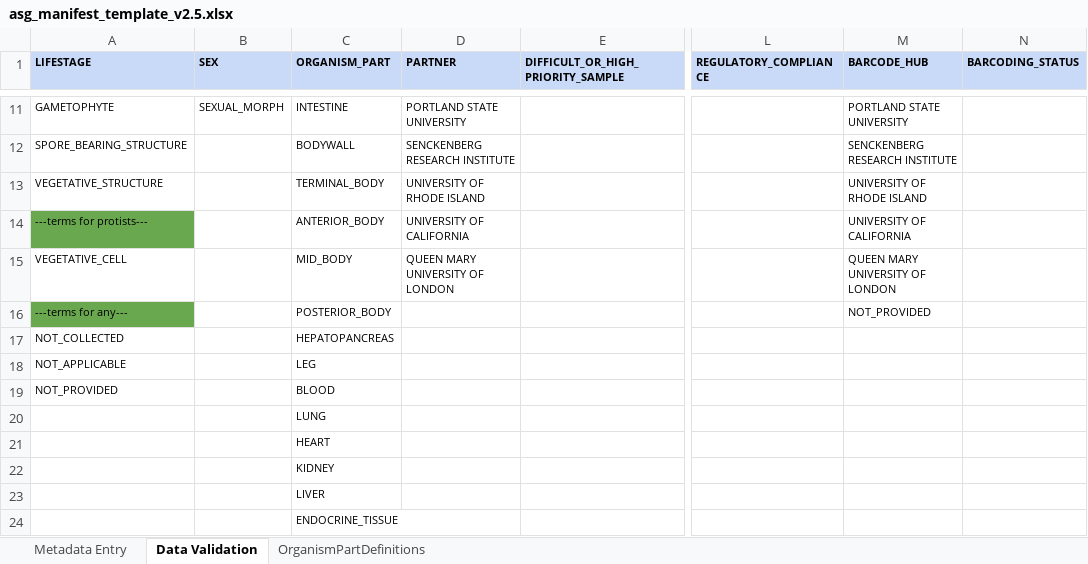
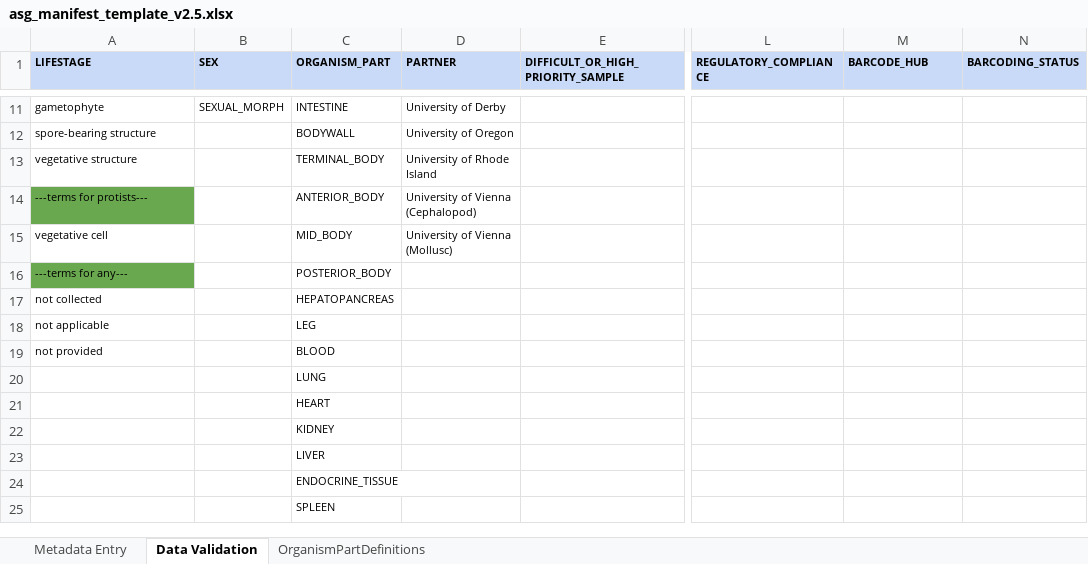
Before and after one commit to TGAC/COPO-production, an Excel workbook: media/assets/manifests/asg_manifest_template_v2.5.xlsx, sheet Data Validation, drawn as a sheet; only a part is shown, gaps mark what is left out; the shorter side is filled out with more unchanged rows; values as stored, in another font and other column widths than the file's, no borders; charts and pictures not drawn; the diff covers the shown part only; the diff names each change by its address in the sheet, - before the commit and + after, or states it on an @@ line.

```diff
--- a/media/assets/manifests/asg_manifest_template_v2.5.xlsx (sheet Data Validation)
+++ b/media/assets/manifests/asg_manifest_template_v2.5.xlsx (sheet Data Validation)
-A11 (LIFESTAGE): GAMETOPHYTE
+A11 (LIFESTAGE): gametophyte
-D11 (PARTNER): PORTLAND STATE UNIVERSITY
+D11 (PARTNER): University of Derby
-M11 (BARCODE_HUB): PORTLAND STATE UNIVERSITY
+M11 (BARCODE_HUB): (empty)
-A12 (LIFESTAGE): SPORE_BEARING_STRUCTURE
+A12 (LIFESTAGE): spore-bearing structure
-D12 (PARTNER): SENCKENBERG RESEARCH INSTITUTE
+D12 (PARTNER): University of Oregon
-M12 (BARCODE_HUB): SENCKENBERG RESEARCH INSTITUTE
+M12 (BARCODE_HUB): (empty)
-A13 (LIFESTAGE): VEGETATIVE_STRUCTURE
+A13 (LIFESTAGE): vegetative structure
-D13 (PARTNER): UNIVERSITY OF RHODE ISLAND
+D13 (PARTNER): University of Rhode Island
-M13 (BARCODE_HUB): UNIVERSITY OF RHODE ISLAND
+M13 (BARCODE_HUB): (empty)
-D14 (PARTNER): UNIVERSITY OF CALIFORNIA
+D14 (PARTNER): University of Vienna (Cephalopod)
-M14 (BARCODE_HUB): UNIVERSITY OF CALIFORNIA
+M14 (BARCODE_HUB): (empty)
-A15 (LIFESTAGE): VEGETATIVE_CELL
+A15 (LIFESTAGE): vegetative cell
-D15 (PARTNER): QUEEN MARY UNIVERSITY OF LONDON
+D15 (PARTNER): University of Vienna (Mollusc)
-M15 (BARCODE_HUB): QUEEN MARY UNIVERSITY OF LONDON
+M15 (BARCODE_HUB): (empty)
-M16 (BARCODE_HUB): NOT_PROVIDED
+M16 (BARCODE_HUB): (empty)
-A17 (LIFESTAGE): NOT_COLLECTED
+A17 (LIFESTAGE): not collected
-A18 (LIFESTAGE): NOT_APPLICABLE
+A18 (LIFESTAGE): not applicable
-A19 (LIFESTAGE): NOT_PROVIDED
+A19 (LIFESTAGE): not provided
```
Also changed, not shown: 30 edited cells and cell formats elsewhere in this sheet, charts or pictures, media/assets/manifests/dtol_manifest_template_v2.5.xlsx.
